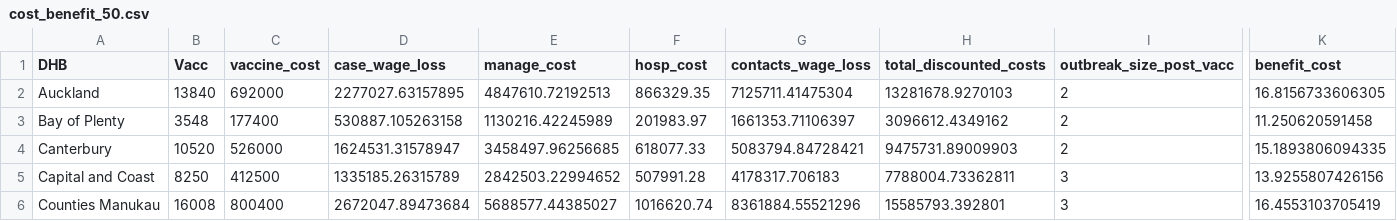
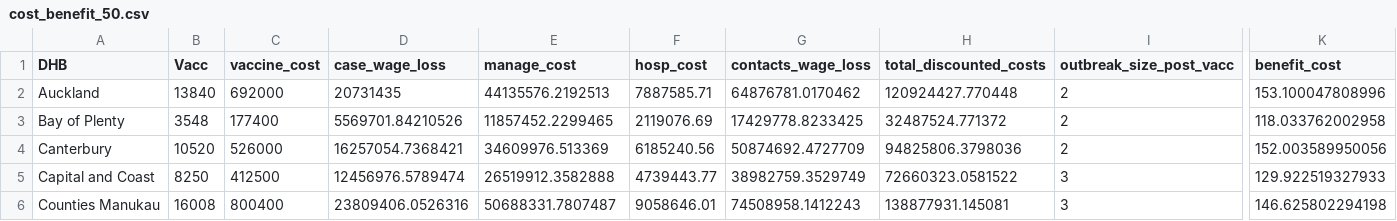
Before and after one commit to dtsh2/measles, a CSV file: tables/cost_benefit_50.csv, drawn as a sheet; only a part is shown, gaps mark what is left out; the diff covers the shown part only; the diff names each change by its address in the sheet, - before the commit and + after, or states it on an @@ line.

```diff
--- a/tables/cost_benefit_50.csv
+++ b/tables/cost_benefit_50.csv
-D2 (case_wage_loss): 2277027.63157895
+D2 (case_wage_loss): 20731435
-E2 (manage_cost): 4847610.72192513
+E2 (manage_cost): 44135576.2192513
-F2 (hosp_cost): 866329.35
+F2 (hosp_cost): 7887585.71
-G2 (contacts_wage_loss): 7125711.41475304
+G2 (contacts_wage_loss): 64876781.0170462
-H2 (total_discounted_costs): 13281678.9270103
+H2 (total_discounted_costs): 120924427.770448
-K2 (benefit_cost): 16.8156733606305
+K2 (benefit_cost): 153.100047808996
-D3 (case_wage_loss): 530887.105263158
+D3 (case_wage_loss): 5569701.84210526
-E3 (manage_cost): 1130216.42245989
+E3 (manage_cost): 11857452.2299465
-F3 (hosp_cost): 201983.97
+F3 (hosp_cost): 2119076.69
-G3 (contacts_wage_loss): 1661353.71106397
+G3 (contacts_wage_loss): 17429778.8233425
-H3 (total_discounted_costs): 3096612.4349162
+H3 (total_discounted_costs): 32487524.771372
-K3 (benefit_cost): 11.250620591458
+K3 (benefit_cost): 118.033762002958
-D4 (case_wage_loss): 1624531.31578947
+D4 (case_wage_loss): 16257054.7368421
-E4 (manage_cost): 3458497.96256685
+E4 (manage_cost): 34609976.513369
-F4 (hosp_cost): 618077.33
+F4 (hosp_cost): 6185240.56
-G4 (contacts_wage_loss): 5083794.84728421
+G4 (contacts_wage_loss): 50874692.4727709
-H4 (total_discounted_costs): 9475731.89009903
+H4 (total_discounted_costs): 94825806.3798036
-K4 (benefit_cost): 15.1893806094335
+K4 (benefit_cost): 152.003589950056
-D5 (case_wage_loss): 1335185.26315789
+D5 (case_wage_loss): 12456976.5789474
-E5 (manage_cost): 2842503.22994652
+E5 (manage_cost): 26519912.3582888
-F5 (hosp_cost): 507991.28
+F5 (hosp_cost): 4739443.77
-G5 (contacts_wage_loss): 4178317.706183
+G5 (contacts_wage_loss): 38982759.3529749
-H5 (total_discounted_costs): 7788004.73362811
+H5 (total_discounted_costs): 72660323.0581522
-K5 (benefit_cost): 13.9255807426156
+K5 (benefit_cost): 129.922519327933
-D6 (case_wage_loss): 2672047.89473684
+D6 (case_wage_loss): 23809406.0526316
-E6 (manage_cost): 5688577.44385027
+E6 (manage_cost): 50688331.7807487
-F6 (hosp_cost): 1016620.74
+F6 (hosp_cost): 9058646.01
-G6 (contacts_wage_loss): 8361884.55521296
+G6 (contacts_wage_loss): 74508958.1412243
-H6 (total_discounted_costs): 15585793.392801
+H6 (total_discounted_costs): 138877931.145081
-K6 (benefit_cost): 16.4553103705419
+K6 (benefit_cost): 146.625802294198
```
Also changed, not shown: 90 edited cells elsewhere in this file, tables/cost_benefit_20.csv, tables/dhb_vacc.csv, 1 other file.
